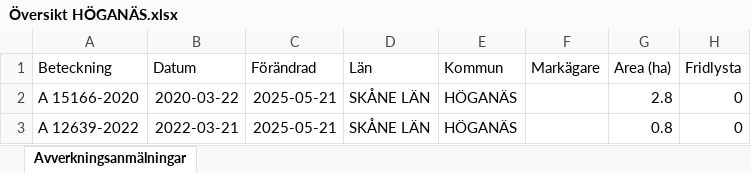
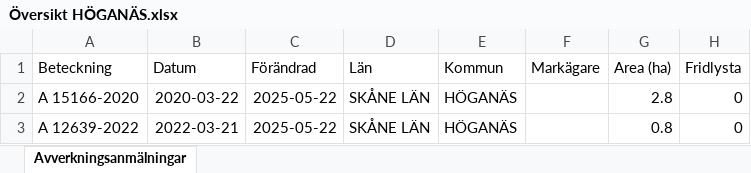
Before and after one commit to klasma/Logging_1284, an Excel workbook: Översikt HÖGANÄS.xlsx, sheet Avverkningsanmälningar, drawn as a sheet; only a part is shown; values as stored, in another font and other column widths than the file's, no borders; the diff names each change by its address in the sheet, - before the commit and + after, or states it on an @@ line.

```diff
--- a/Översikt HÖGANÄS.xlsx (sheet Avverkningsanmälningar)
+++ b/Översikt HÖGANÄS.xlsx (sheet Avverkningsanmälningar)
-C2:C3 (Förändrad): 2025-05-21
+C2:C3 (Förändrad): 2025-05-22
```
Also changed, not shown: 1 other file.
